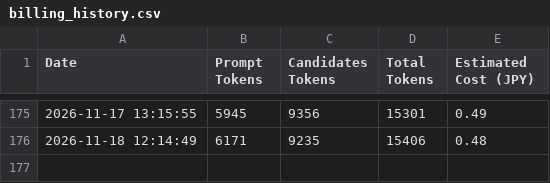
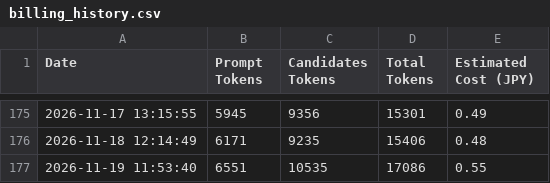
Before and after one commit to aburazem1-commits/morning-news-pages, a CSV file: billing_history.csv, drawn as a sheet; only a part is shown, gaps mark what is left out.

```diff
--- a/billing_history.csv
+++ b/billing_history.csv
@@ -176 +176,2 @@ Date,Prompt Tokens,Candidates Tokens,Total Tokens,Estimated Cost (JPY)
 2026-11-18 12:14:49,6171,9235,15406,0.48
+2026-11-19 11:53:40,6551,10535,17086,0.55
```
Also changed, not shown: 18 other files.
